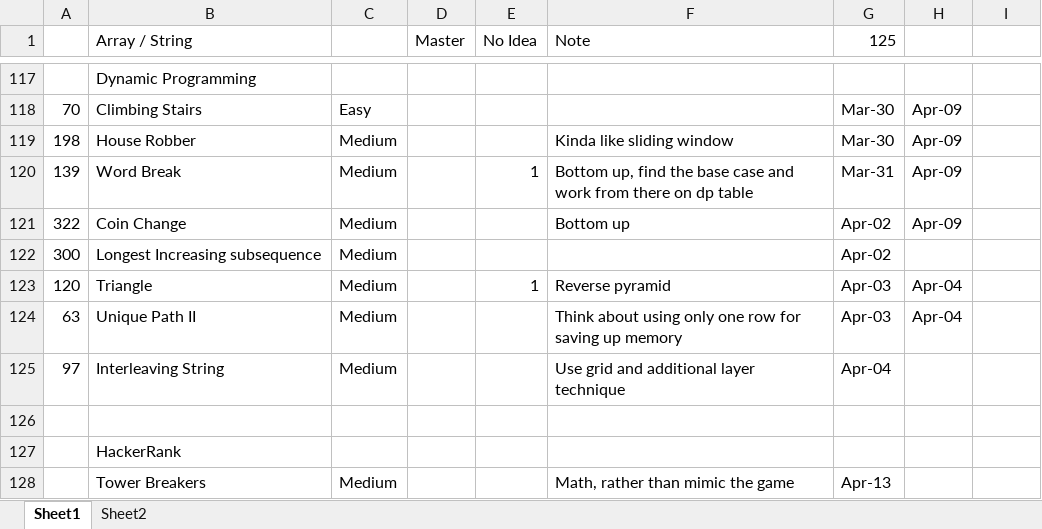
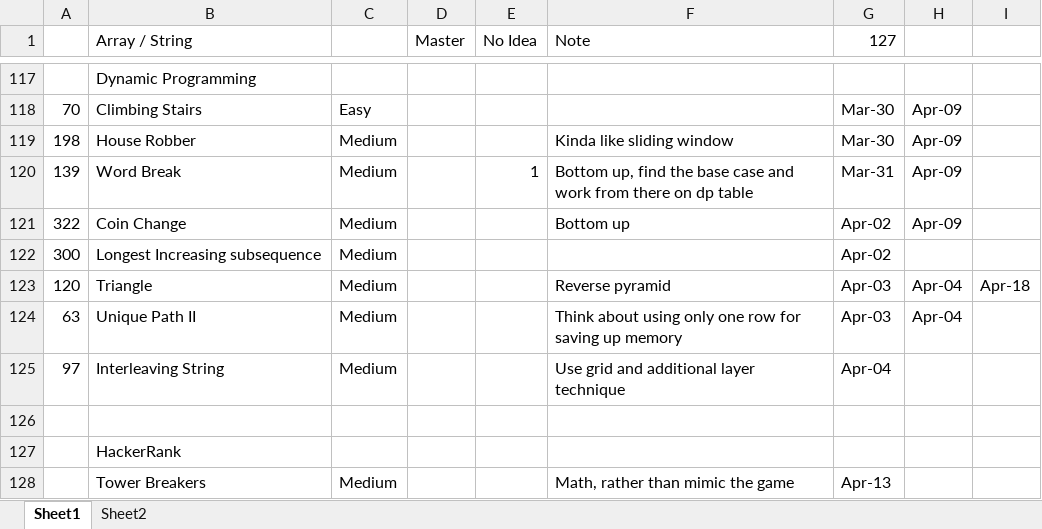
Before and after one commit to jhoonhan/leetCode, an Excel workbook: notes.xlsx, sheet Sheet1, drawn as a sheet; only a part is shown, gaps mark what is left out; values as stored, in another font and other column widths than the file's, no cell formats; conditional formats not drawn; the diff names each change by its address in the sheet, - before the commit and + after, or states it on an @@ line.

```diff
--- a/notes.xlsx (sheet Sheet1)
+++ b/notes.xlsx (sheet Sheet1)
-G1: 125
+G1: 127
-E123 (No Idea): 1
+E123 (No Idea): (empty)
-I123: (empty)
+I123: Apr-18
```
Also changed, not shown: cell formats, 2 other files.
